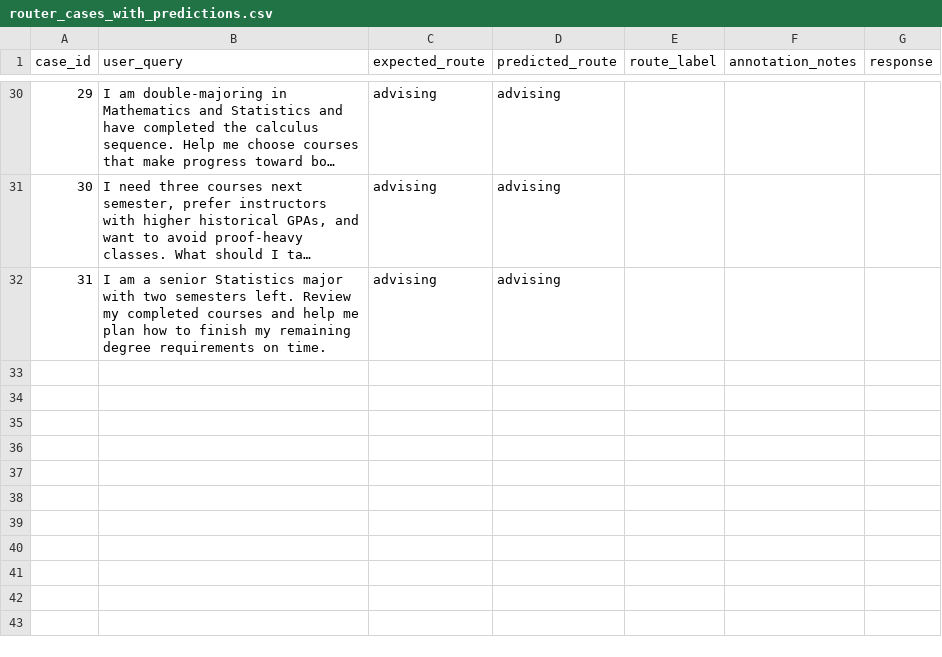
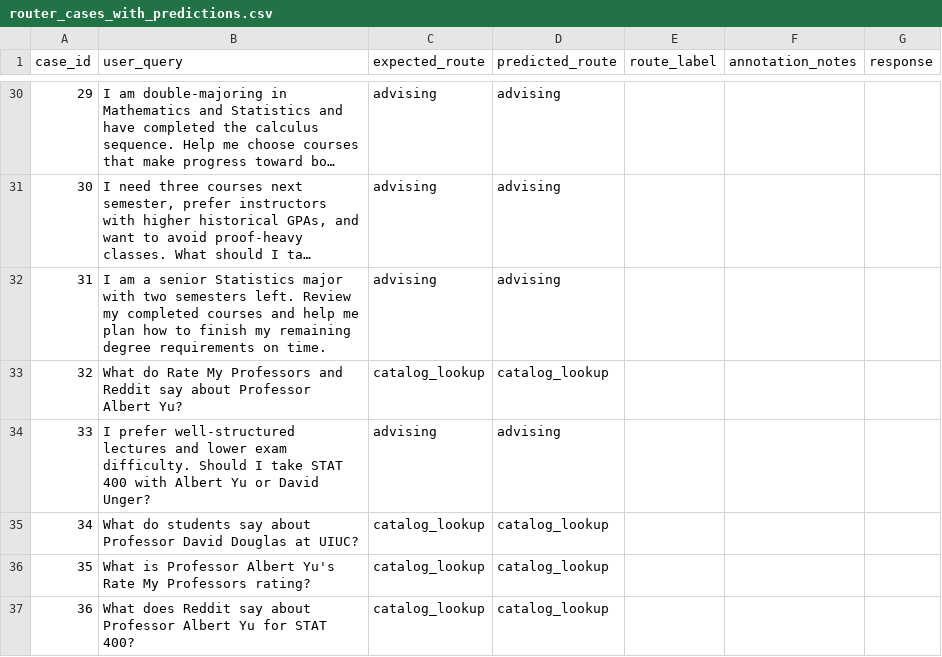
Before and after one commit to 15858117401/college-advisor-rebuild, a CSV file: Eval/router_eval/router_cases_with_predictions.csv, drawn as a sheet; only a part is shown, gaps mark what is left out; long unchanged cells end in …; the diff names each change by its address in the sheet, - before the commit and + after, or states it on an @@ line.

```diff
--- a/Eval/router_eval/router_cases_with_predictions.csv
+++ b/Eval/router_eval/router_cases_with_predictions.csv
+row 33: 32 | What do Rate My Professors and Reddit say about Professor Albert Yu? | catalog_lookup | catalog_lookup
+row 34: 33 | I prefer well-structured lectures and lower exam difficulty. Should I take STAT 400 with Albert Yu or David Unger? | advising | advising
+row 35: 34 | What do students say about Professor David Douglas at UIUC? | catalog_lookup | catalog_lookup
+row 36: 35 | What is Professor Albert Yu's Rate My Professors rating? | catalog_lookup | catalog_lookup
+row 37: 36 | What does Reddit say about Professor Albert Yu for STAT 400? | catalog_lookup | catalog_lookup
```
Also changed, not shown: 7 other files.
